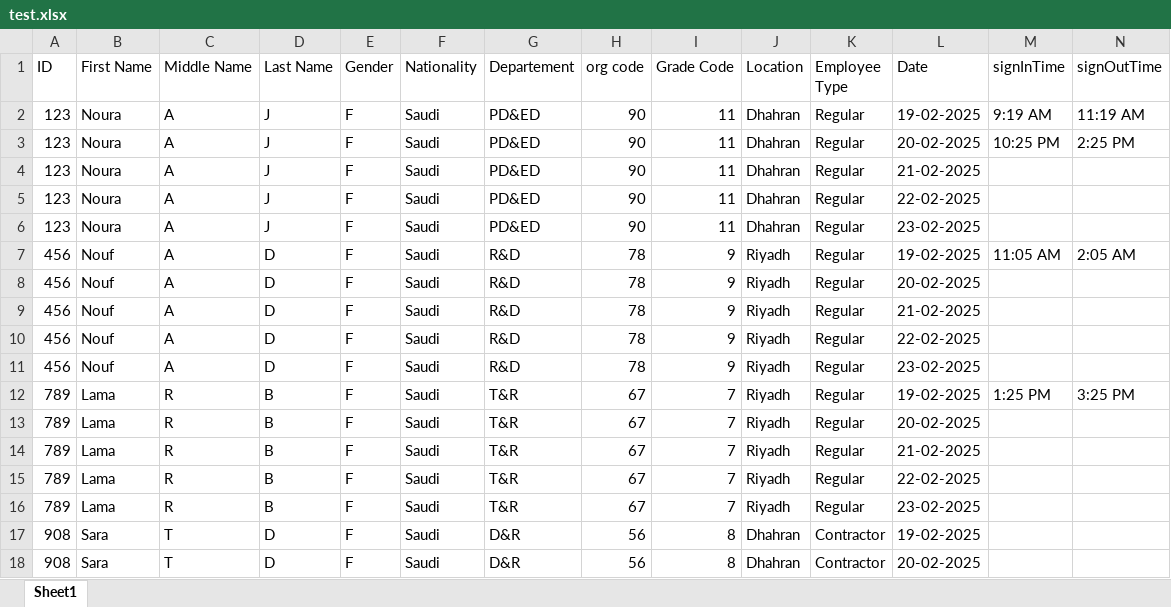
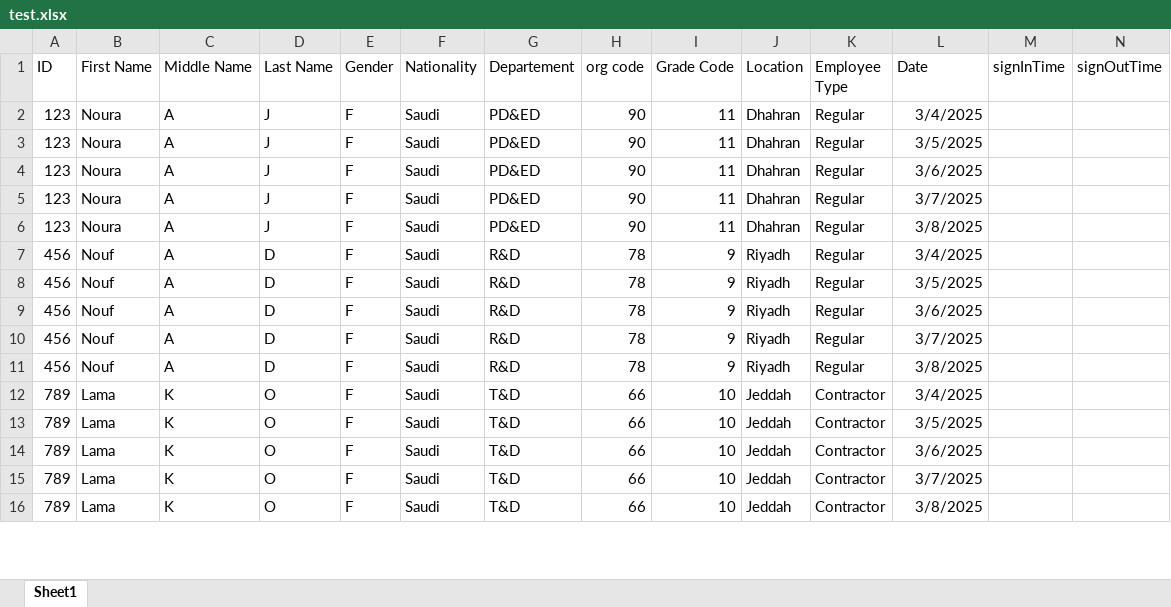
Before and after one commit to Noura-j/excelfile, an Excel workbook: test.xlsx, sheet Sheet1, drawn as a sheet; only a part is shown; values as stored, in another font and other column widths than the file's, no borders; table styles not drawn; removed rows and columns are numbered as before the commit, all else as after; the diff covers the shown part only; the diff names each change by its address in the sheet, - before the commit and + after, or states it on an @@ line.

Commit message:
Updating Sheet1 .xlsx

```diff
--- a/test.xlsx (sheet Sheet1)
+++ b/test.xlsx (sheet Sheet1)
-L2 (Date): 19-02-2025
+L2 (Date): 3/4/2025
-M2 (signInTime): 9:19 AM
+M2 (signInTime): (empty)
-N2 (signOutTime): 11:19 AM
+N2 (signOutTime): (empty)
-L3 (Date): 20-02-2025
+L3 (Date): 3/5/2025
-M3 (signInTime): 10:25 PM
+M3 (signInTime): (empty)
-N3 (signOutTime): 2:25 PM
+N3 (signOutTime): (empty)
-L4 (Date): 21-02-2025
+L4 (Date): 3/6/2025
-L5 (Date): 22-02-2025
+L5 (Date): 3/7/2025
-L6 (Date): 23-02-2025
+L6 (Date): 3/8/2025
-L7 (Date): 19-02-2025
+L7 (Date): 3/4/2025
-M7 (signInTime): 11:05 AM
+M7 (signInTime): (empty)
-N7 (signOutTime): 2:05 AM
+N7 (signOutTime): (empty)
-L8 (Date): 20-02-2025
+L8 (Date): 3/5/2025
-L9 (Date): 21-02-2025
+L9 (Date): 3/6/2025
-L10 (Date): 22-02-2025
+L10 (Date): 3/7/2025
-L11 (Date): 23-02-2025
+L11 (Date): 3/8/2025
-C12:C16 (Middle Name): R
+C12:C16 (Middle Name): K
-D12:D16 (Last Name): B
+D12:D16 (Last Name): O
-G12:G16 (Departement): T&R
+G12:G16 (Departement): T&D
-H12:H16 (org code): 67
+H12:H16 (org code): 66
-I12:I16 (Grade Code): 7
+I12:I16 (Grade Code): 10
-J12:J16 (Location): Riyadh
+J12:J16 (Location): Jeddah
-K12:K16 (Employee Type): Regular
+K12:K16 (Employee Type): Contractor
-L12 (Date): 19-02-2025
+L12 (Date): 3/4/2025
-M12 (signInTime): 1:25 PM
+M12 (signInTime): (empty)
-N12 (signOutTime): 3:25 PM
+N12 (signOutTime): (empty)
-L13 (Date): 20-02-2025
+L13 (Date): 3/5/2025
-L14 (Date): 21-02-2025
+L14 (Date): 3/6/2025
-L15 (Date): 22-02-2025
+L15 (Date): 3/7/2025
-L16 (Date): 23-02-2025
+L16 (Date): 3/8/2025
-row 17: 908 | Sara | T | D | F | Saudi | D&R | 56 | 8 | Dhahran | Contractor | 19-02-2025
-row 18: 908 | Sara | T | D | F | Saudi | D&R | 56 | 8 | Dhahran | Contractor | 20-02-2025
```
Also changed, not shown: 5 added rows and 7 removed rows elsewhere in this sheet.
